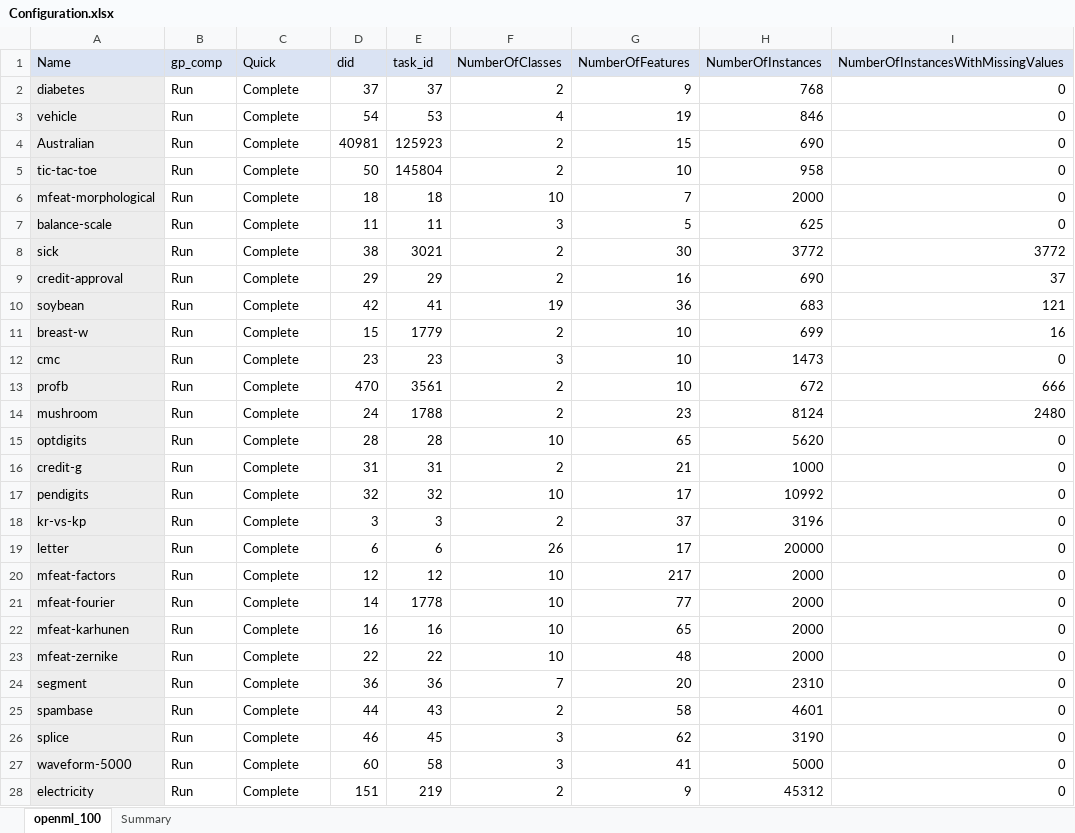
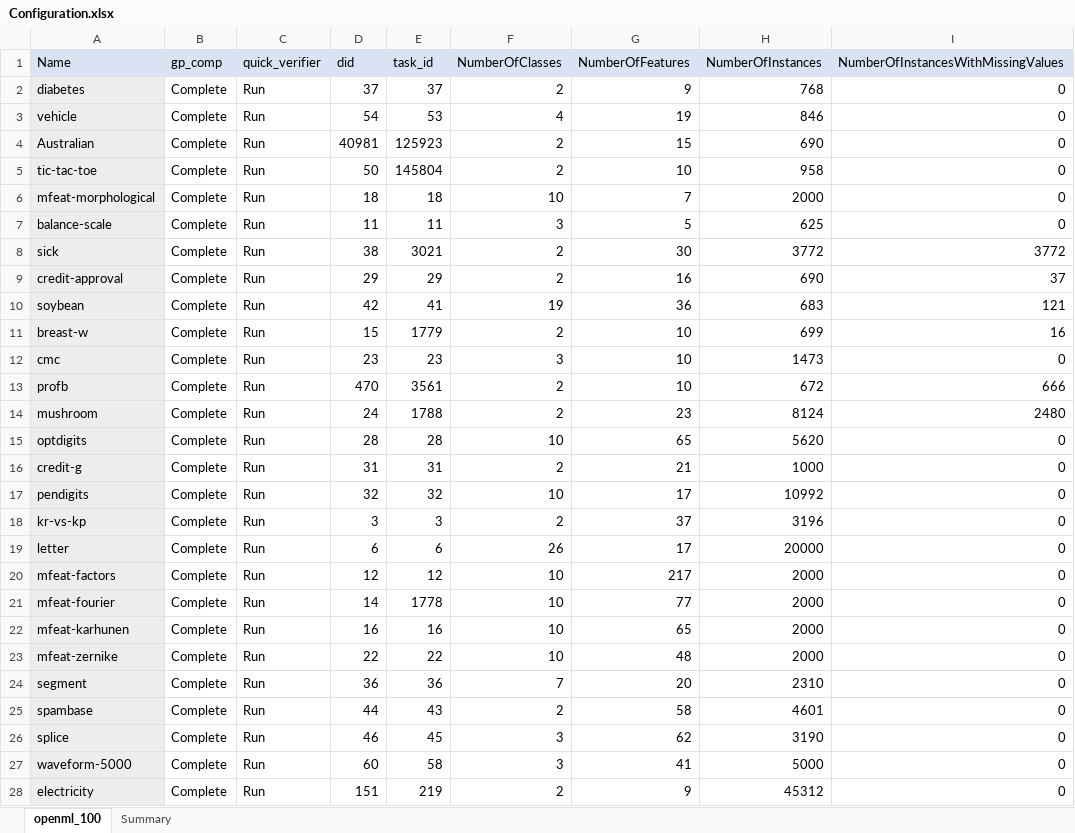
Before and after one commit to matthew-coad/autem, an Excel workbook: benchmark/Configuration.xlsx, sheet openml_100, drawn as a sheet; only a part is shown; values as stored, in another font and other column widths than the file's, no borders; the diff covers the shown part only; the diff names each change by its address in the sheet, - before the commit and + after, or states it on an @@ line.

Commit message:
Quick Verifier

```diff
--- a/benchmark/Configuration.xlsx (sheet openml_100)
+++ b/benchmark/Configuration.xlsx (sheet openml_100)
-C1: Quick
+C1: quick_verifier
-B2:B28 (gp_comp): Run
+B2:B28 (gp_comp): Complete
-C2:C28 (quick_verifier): Complete
+C2:C28 (quick_verifier): Run
```
Also changed, not shown: 88 edited cells elsewhere in this sheet, 24 other files.
